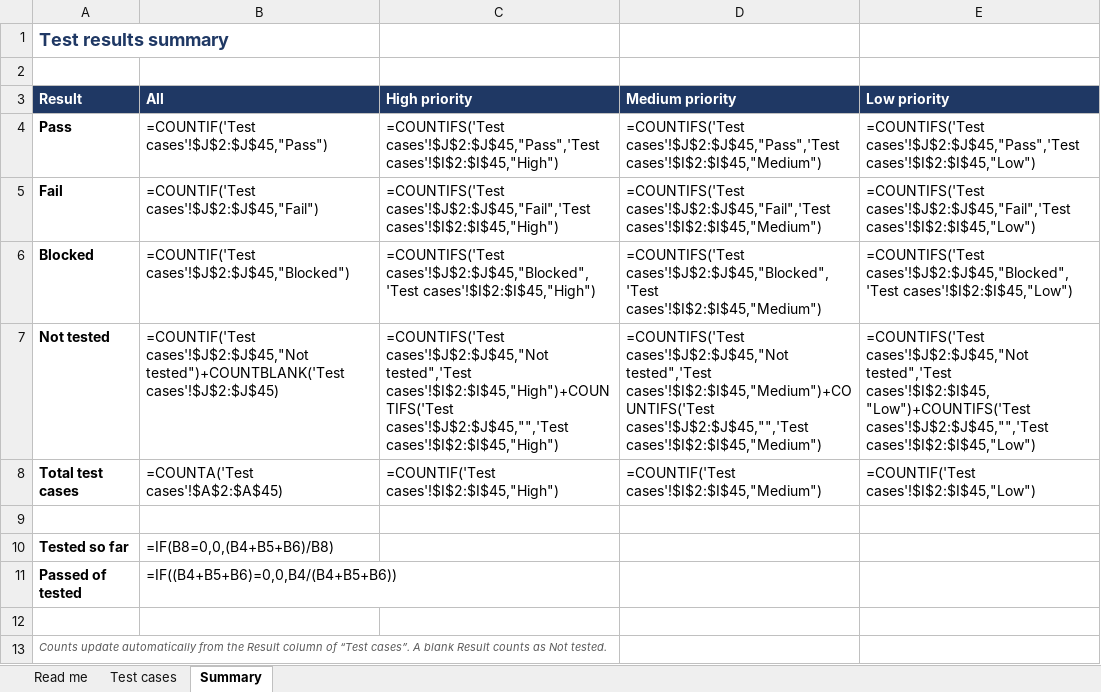
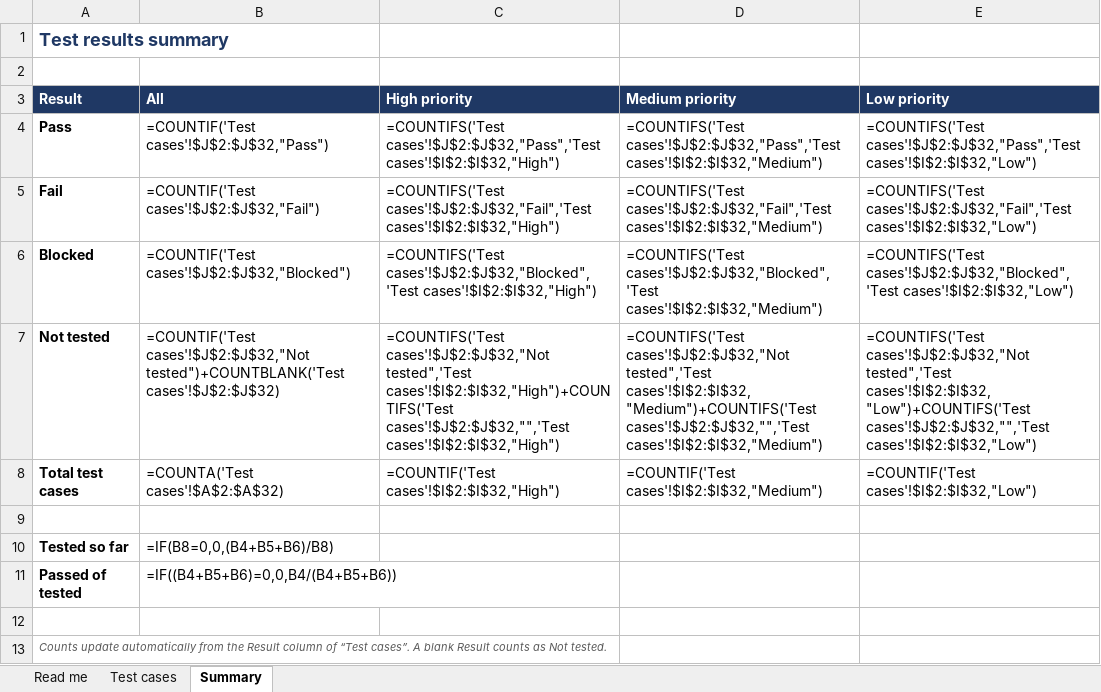
Before and after one commit to thomasKissflow/Biersdorf, an Excel workbook: kissflow-build/CIQ-UAT-test-cases.xlsx, sheet Summary, drawn as a sheet; values as stored, in another font and other column widths than the file's, no borders; formulas without a stored value are shown as written; the diff names each change by its address in the sheet, - before the commit and + after, or states it on an @@ line.

```diff
--- a/kissflow-build/CIQ-UAT-test-cases.xlsx (sheet Summary)
+++ b/kissflow-build/CIQ-UAT-test-cases.xlsx (sheet Summary)
-B4 (All): =COUNTIF('Test cases'!$J$2:$J$45,"Pass")
+B4 (All): =COUNTIF('Test cases'!$J$2:$J$32,"Pass")
-C4 (High priority): =COUNTIFS('Test cases'!$J$2:$J$45,"Pass",'Test cases'!$I$2:$I$45,"High")
+C4 (High priority): =COUNTIFS('Test cases'!$J$2:$J$32,"Pass",'Test cases'!$I$2:$I$32,"High")
-D4 (Medium priority): =COUNTIFS('Test cases'!$J$2:$J$45,"Pass",'Test cases'!$I$2:$I$45,"Medium")
+D4 (Medium priority): =COUNTIFS('Test cases'!$J$2:$J$32,"Pass",'Test cases'!$I$2:$I$32,"Medium")
-E4 (Low priority): =COUNTIFS('Test cases'!$J$2:$J$45,"Pass",'Test cases'!$I$2:$I$45,"Low")
+E4 (Low priority): =COUNTIFS('Test cases'!$J$2:$J$32,"Pass",'Test cases'!$I$2:$I$32,"Low")
-B5 (All): =COUNTIF('Test cases'!$J$2:$J$45,"Fail")
+B5 (All): =COUNTIF('Test cases'!$J$2:$J$32,"Fail")
-C5 (High priority): =COUNTIFS('Test cases'!$J$2:$J$45,"Fail",'Test cases'!$I$2:$I$45,"High")
+C5 (High priority): =COUNTIFS('Test cases'!$J$2:$J$32,"Fail",'Test cases'!$I$2:$I$32,"High")
-D5 (Medium priority): =COUNTIFS('Test cases'!$J$2:$J$45,"Fail",'Test cases'!$I$2:$I$45,"Medium")
+D5 (Medium priority): =COUNTIFS('Test cases'!$J$2:$J$32,"Fail",'Test cases'!$I$2:$I$32,"Medium")
-E5 (Low priority): =COUNTIFS('Test cases'!$J$2:$J$45,"Fail",'Test cases'!$I$2:$I$45,"Low")
+E5 (Low priority): =COUNTIFS('Test cases'!$J$2:$J$32,"Fail",'Test cases'!$I$2:$I$32,"Low")
-B6 (All): =COUNTIF('Test cases'!$J$2:$J$45,"Blocked")
+B6 (All): =COUNTIF('Test cases'!$J$2:$J$32,"Blocked")
-C6 (High priority): =COUNTIFS('Test cases'!$J$2:$J$45,"Blocked",'Test cases'!$I$2:$I$45,"High")
+C6 (High priority): =COUNTIFS('Test cases'!$J$2:$J$32,"Blocked",'Test cases'!$I$2:$I$32,"High")
-D6 (Medium priority): =COUNTIFS('Test cases'!$J$2:$J$45,"Blocked",'Test cases'!$I$2:$I$45,"Medium")
+D6 (Medium priority): =COUNTIFS('Test cases'!$J$2:$J$32,"Blocked",'Test cases'!$I$2:$I$32,"Medium")
-E6 (Low priority): =COUNTIFS('Test cases'!$J$2:$J$45,"Blocked",'Test cases'!$I$2:$I$45,"Low")
+E6 (Low priority): =COUNTIFS('Test cases'!$J$2:$J$32,"Blocked",'Test cases'!$I$2:$I$32,"Low")
-B7 (All): =COUNTIF('Test cases'!$J$2:$J$45,"Not tested")+COUNTBLANK('Test cases'!$J$2:$J$45)
+B7 (All): =COUNTIF('Test cases'!$J$2:$J$32,"Not tested")+COUNTBLANK('Test cases'!$J$2:$J$32)
-C7 (High priority): =COUNTIFS('Test cases'!$J$2:$J$45,"Not tested",'Test cases'!$I$2:$I$45,"High")+COUNTIFS('Test cases'!$J$2:$J$45,"",'Test cases'!$I$2:$I$45,"High")
+C7 (High priority): =COUNTIFS('Test cases'!$J$2:$J$32,"Not tested",'Test cases'!$I$2:$I$32,"High")+COUNTIFS('Test cases'!$J$2:$J$32,"",'Test cases'!$I$2:$I$32,"High")
-D7 (Medium priority): =COUNTIFS('Test cases'!$J$2:$J$45,"Not tested",'Test cases'!$I$2:$I$45,"Medium")+COUNTIFS('Test cases'!$J$2:$J$45,"",'Test cases'!$I$2:$I$45,"Medium")
+D7 (Medium priority): =COUNTIFS('Test cases'!$J$2:$J$32,"Not tested",'Test cases'!$I$2:$I$32,"Medium")+COUNTIFS('Test cases'!$J$2:$J$32,"",'Test cases'!$I$2:$I$32,"Medium")
-E7 (Low priority): =COUNTIFS('Test cases'!$J$2:$J$45,"Not tested",'Test cases'!$I$2:$I$45,"Low")+COUNTIFS('Test cases'!$J$2:$J$45,"",'Test cases'!$I$2:$I$45,"Low")
+E7 (Low priority): =COUNTIFS('Test cases'!$J$2:$J$32,"Not tested",'Test cases'!$I$2:$I$32,"Low")+COUNTIFS('Test cases'!$J$2:$J$32,"",'Test cases'!$I$2:$I$32,"Low")
-B8 (All): =COUNTA('Test cases'!$A$2:$A$45)
+B8 (All): =COUNTA('Test cases'!$A$2:$A$32)
-C8 (High priority): =COUNTIF('Test cases'!$I$2:$I$45,"High")
+C8 (High priority): =COUNTIF('Test cases'!$I$2:$I$32,"High")
-D8 (Medium priority): =COUNTIF('Test cases'!$I$2:$I$45,"Medium")
+D8 (Medium priority): =COUNTIF('Test cases'!$I$2:$I$32,"Medium")
-E8 (Low priority): =COUNTIF('Test cases'!$I$2:$I$45,"Low")
+E8 (Low priority): =COUNTIF('Test cases'!$I$2:$I$32,"Low")
```
Also changed, not shown: sheet Test cases, sheet Read me, 47 other files.
